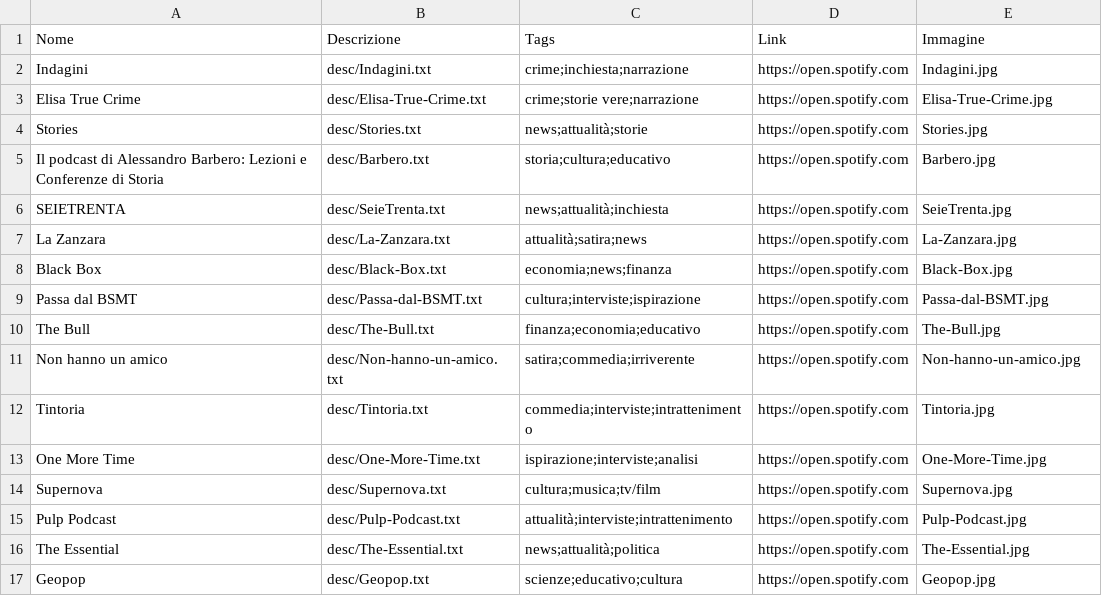
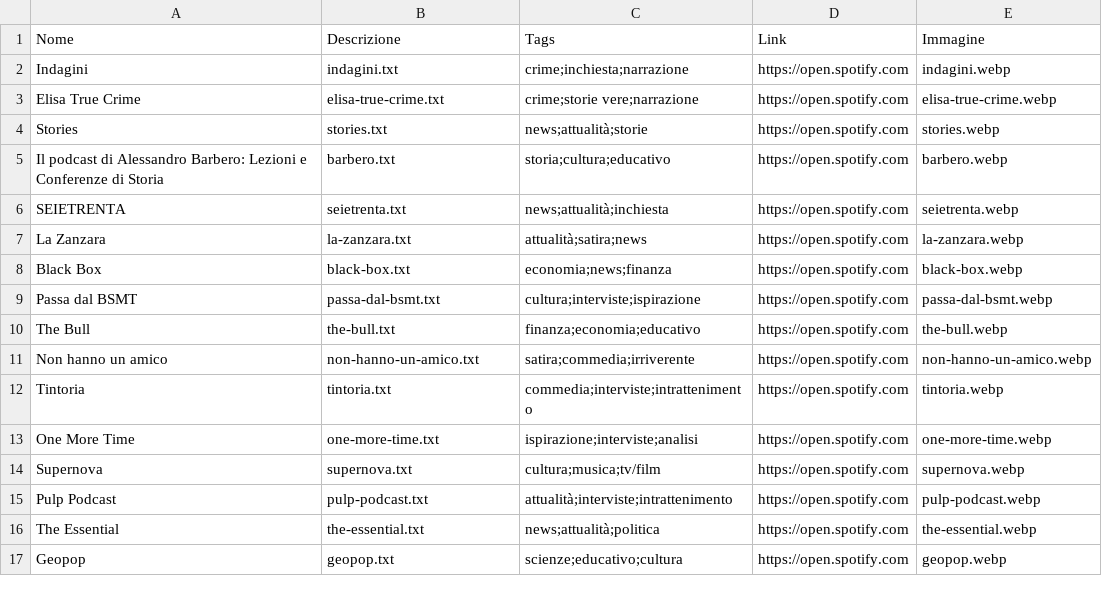
Before and after one commit to 0xCespuglio/RECO.AI, a CSV file: data/catalogo_podcast.csv, drawn as a sheet; only a part is shown; the diff covers the shown part only.

```diff
--- a/data/catalogo_podcast.csv
+++ b/data/catalogo_podcast.csv
@@ -1,17 +1,17 @@
 Nome,Descrizione,Tags,Link,Immagine
-"Indagini","desc/Indagini.txt","crime;inchiesta;narrazione","https://open.spotify.com","Indagini.jpg"
-"Elisa True Crime","desc/Elisa-True-Crime.txt","crime;storie vere;narrazione","https://open.spotify.com","Elisa-True-Crime.jpg"
-"Stories","desc/Stories.txt","news;attualità;storie","https://open.spotify.com","Stories.jpg"
-"Il podcast di Alessandro Barbero: Lezioni e Conferenze di Storia","desc/Barbero.txt","storia;cultura;educativo","https://open.spotify.com","Barbero.jpg"
-"SEIETRENTA","desc/SeieTrenta.txt","news;attualità;inchiesta","https://open.spotify.com","SeieTrenta.jpg"
-"La Zanzara","desc/La-Zanzara.txt","attualità;satira;news","https://open.spotify.com","La-Zanzara.jpg"
-"Black Box","desc/Black-Box.txt","economia;news;finanza","https://open.spotify.com","Black-Box.jpg"
-"Passa dal BSMT","desc/Passa-dal-BSMT.txt","cultura;interviste;ispirazione","https://open.spotify.com","Passa-dal-BSMT.jpg"
-"The Bull","desc/The-Bull.txt","finanza;economia;educativo","https://open.spotify.com","The-Bull.jpg"
-"Non hanno un amico","desc/Non-hanno-un-amico.txt","satira;commedia;irriverente","https://open.spotify.com","Non-hanno-un-amico.jpg"
-"Tintoria","desc/Tintoria.txt","commedia;interviste;intrattenimento","https://open.spotify.com","Tintoria.jpg"
-"One More Time","desc/One-More-Time.txt","ispirazione;interviste;analisi","https://open.spotify.com","One-More-Time.jpg"
-"Supernova","desc/Supernova.txt","cultura;musica;tv/film","https://open.spotify.com","Supernova.jpg"
-"Pulp Podcast","desc/Pulp-Podcast.txt","attualità;interviste;intrattenimento","https://open.spotify.com","Pulp-Podcast.jpg"
-"The Essential","desc/The-Essential.txt","news;attualità;politica","https://open.spotify.com","The-Essential.jpg"
-"Geopop","desc/Geopop.txt","scienze;educativo;cultura","https://open.spotify.com","Geopop.jpg"
+"Indagini","indagini.txt","crime;inchiesta;narrazione","https://open.spotify.com","indagini.webp"
+"Elisa True Crime","elisa-true-crime.txt","crime;storie vere;narrazione","https://open.spotify.com","elisa-true-crime.webp"
+"Stories","stories.txt","news;attualità;storie","https://open.spotify.com","stories.webp"
+"Il podcast di Alessandro Barbero: Lezioni e Conferenze di Storia","barbero.txt","storia;cultura;educativo","https://open.spotify.com","barbero.webp"
+"SEIETRENTA","seietrenta.txt","news;attualità;inchiesta","https://open.spotify.com","seietrenta.webp"
+"La Zanzara","la-zanzara.txt","attualità;satira;news","https://open.spotify.com","la-zanzara.webp"
+"Black Box","black-box.txt","economia;news;finanza","https://open.spotify.com","black-box.webp"
+"Passa dal BSMT","passa-dal-bsmt.txt","cultura;interviste;ispirazione","https://open.spotify.com","passa-dal-bsmt.webp"
+"The Bull","the-bull.txt","finanza;economia;educativo","https://open.spotify.com","the-bull.webp"
+"Non hanno un amico","non-hanno-un-amico.txt","satira;commedia;irriverente","https://open.spotify.com","non-hanno-un-amico.webp"
+"Tintoria","tintoria.txt","commedia;interviste;intrattenimento","https://open.spotify.com","tintoria.webp"
+"One More Time","one-more-time.txt","ispirazione;interviste;analisi","https://open.spotify.com","one-more-time.webp"
+"Supernova","supernova.txt","cultura;musica;tv/film","https://open.spotify.com","supernova.webp"
+"Pulp Podcast","pulp-podcast.txt","attualità;interviste;intrattenimento","https://open.spotify.com","pulp-podcast.webp"
+"The Essential","the-essential.txt","news;attualità;politica","https://open.spotify.com","the-essential.webp"
+"Geopop","geopop.txt","scienze;educativo;cultura","https://open.spotify.com","geopop.webp"
```
Also changed, not shown: 32 edited cells elsewhere in this file, 31 other files.
